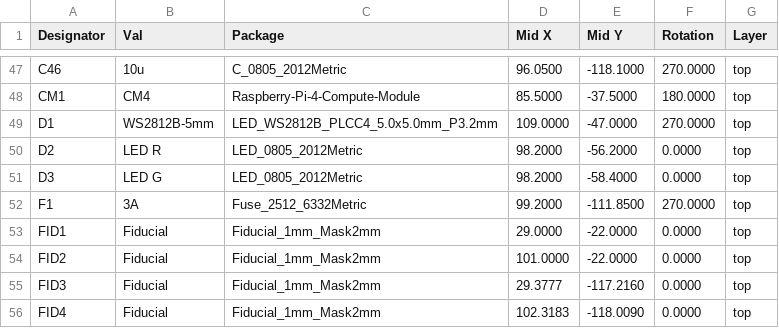
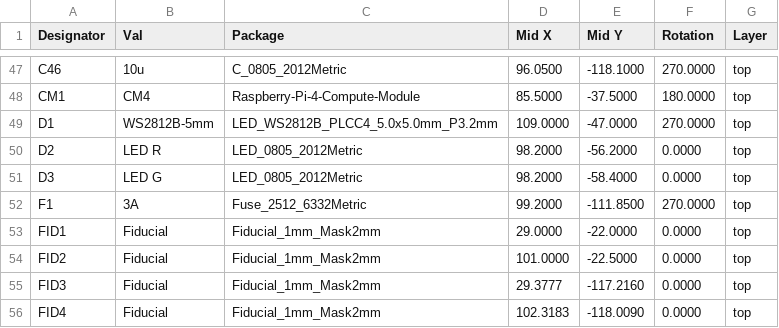
Before and after one commit to laenzlinger/granit, a CSV file: JLCPCB/granit_cpl_jlc.csv, drawn as a sheet; only a part is shown, gaps mark what is left out.

Commit message:
Deploying to gh-pages from @ laenzlinger/granit@c491b77b1e1ddb89c16c1faeb743d478e2e6d37e 🚀

```diff
--- a/JLCPCB/granit_cpl_jlc.csv
+++ b/JLCPCB/granit_cpl_jlc.csv
@@ -53,3 +53,3 @@ Designator,Val,Package,Mid X,Mid Y,Rotation,Layer
 "FID1","Fiducial","Fiducial_1mm_Mask2mm",29.0000,-22.0000,0.0000,top
-"FID2","Fiducial","Fiducial_1mm_Mask2mm",101.0000,-22.0000,0.0000,top
+"FID2","Fiducial","Fiducial_1mm_Mask2mm",101.0000,-22.5000,0.0000,top
 "FID3","Fiducial","Fiducial_1mm_Mask2mm",29.3777,-117.2160,0.0000,top
```
Also changed, not shown: 12 other files.
